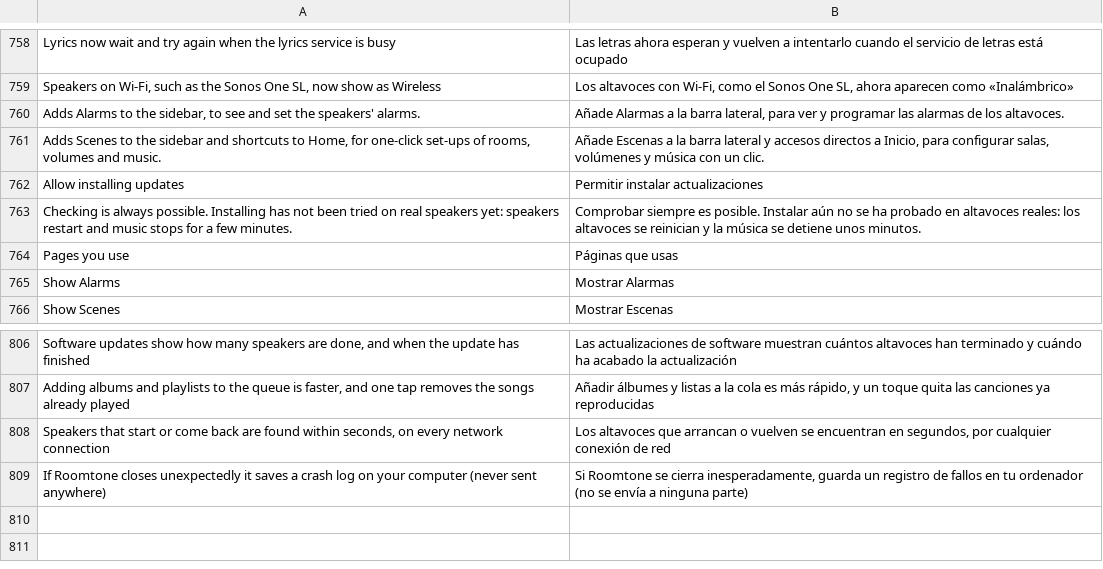
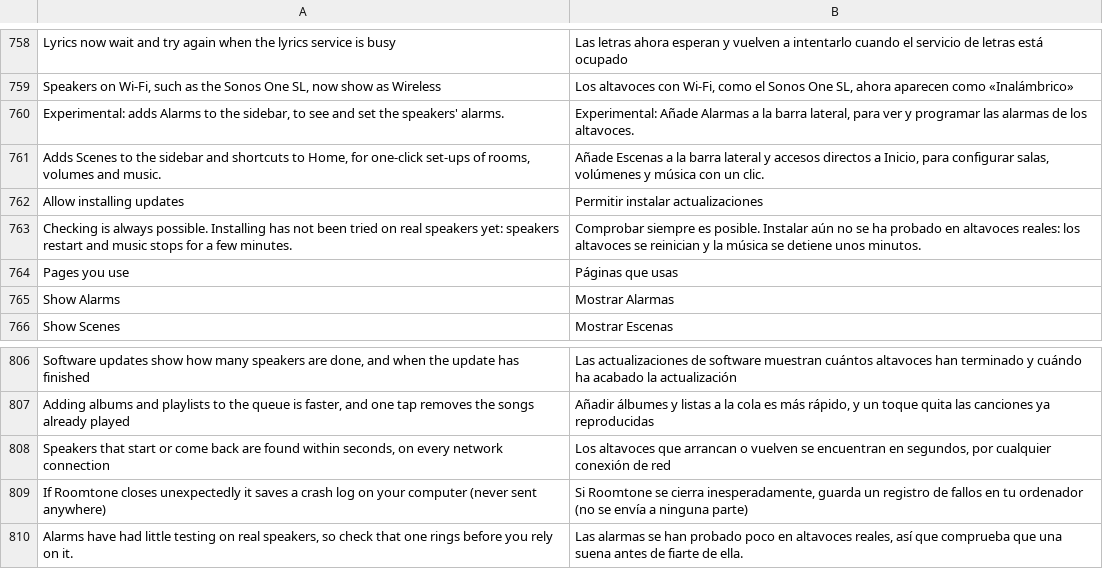
Before and after one commit to ChrispyGee/Roomtone, a TSV file: locales/es.tsv, drawn as a sheet; only a part is shown, gaps mark what is left out.

```diff
--- a/locales/es.tsv
+++ b/locales/es.tsv
@@ -759,3 +759,3 @@ Lyrics now wait and try again when the lyrics service is busy	Las letras ahora e
 Speakers on Wi-Fi, such as the Sonos One SL, now show as Wireless	Los altavoces con Wi-Fi, como el Sonos One SL, ahora aparecen como «Inalámbrico»
-Adds Alarms to the sidebar, to see and set the speakers' alarms.	Añade Alarmas a la barra lateral, para ver y programar las alarmas de los altavoces.
+Experimental: adds Alarms to the sidebar, to see and set the speakers' alarms.	Experimental: Añade Alarmas a la barra lateral, para ver y programar las alarmas de los altavoces.
 Adds Scenes to the sidebar and shortcuts to Home, for one-click set-ups of rooms, volumes and music.	Añade Escenas a la barra lateral y accesos directos a Inicio, para configurar salas, volúmenes y música con un clic.
@@ -809 +809,2 @@ Speakers that start or come back are found within seconds, on every network conn
 If Roomtone closes unexpectedly it saves a crash log on your computer (never sent anywhere)	Si Roomtone se cierra inesperadamente, guarda un registro de fallos en tu ordenador (no se envía a ninguna parte)
+Alarms have had little testing on real speakers, so check that one rings before you rely on it.	Las alarmas se han probado poco en altavoces reales, así que comprueba que una suena antes de fiarte de ella.
```
Also changed, not shown: locales/de.tsv, locales/fr.tsv, 9 other files.
